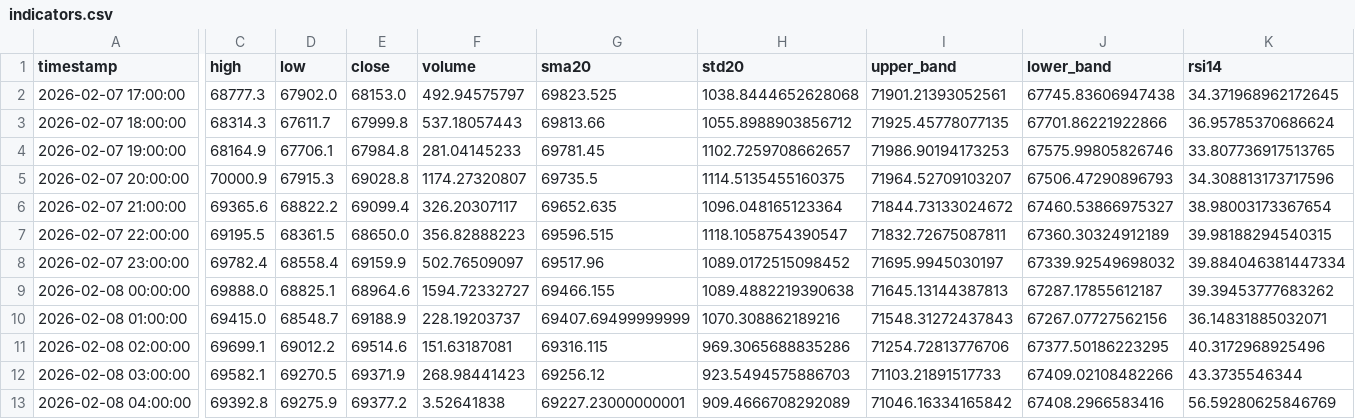
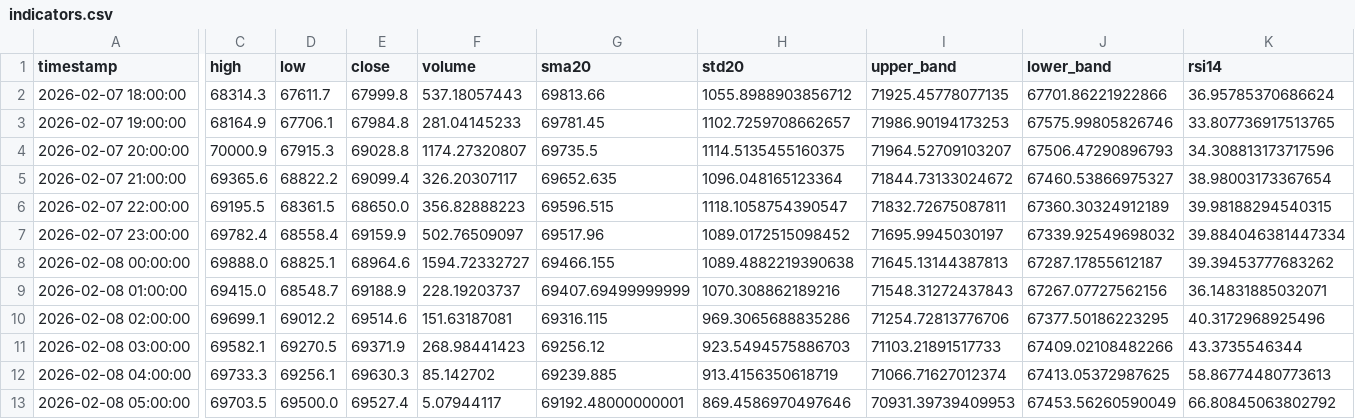
Before and after one commit to cdavocazh/btc-db-v3-cron, a CSV file: backtest_results/indicators.csv, drawn as a sheet; only a part is shown, gaps mark what is left out; removed rows and columns are numbered as before the commit, all else as after; rows hold the shown columns only; the diff covers the shown part only; the diff names each change by its address in the sheet, - before the commit and + after, or states it on an @@ line.

```diff
--- a/backtest_results/indicators.csv
+++ b/backtest_results/indicators.csv
-row 2: 2026-02-07 17:00:00 | 68777.3 | 67902.0 | 68153.0 | 492.94575797 | 69823.525 | 1038.8444652628068 | 71901.21393052561 | 67745.83606947438 | 34.371968962172645
-C12 (high): 69392.8
+C12 (high): 69733.3
-D12 (low): 69275.9
+D12 (low): 69256.1
-E12 (close): 69377.2
+E12 (close): 69630.3
-F12 (volume): 3.52641838
+F12 (volume): 85.142702
-G12 (sma20): 69227.23000000001
+G12 (sma20): 69239.885
-H12 (std20): 909.4666708292089
+H12 (std20): 913.4156350618719
-I12 (upper_band): 71046.16334165842
+I12 (upper_band): 71066.71627012374
-J12 (lower_band): 67408.2966583416
+J12 (lower_band): 67413.05372987625
-K12 (rsi14): 56.59280625846769
+K12 (rsi14): 58.86774480773613
+row 13: 2026-02-08 05:00:00 | 69703.5 | 69500.0 | 69527.4 | 5.07944117 | 69192.48000000001 | 869.4586970497646 | 70931.39739409953 | 67453.56260590049 | 66.80845063802792
```
Also changed, not shown: 1 edited cell elsewhere in this file, backtest_results/conditions.csv, 3 other files.
